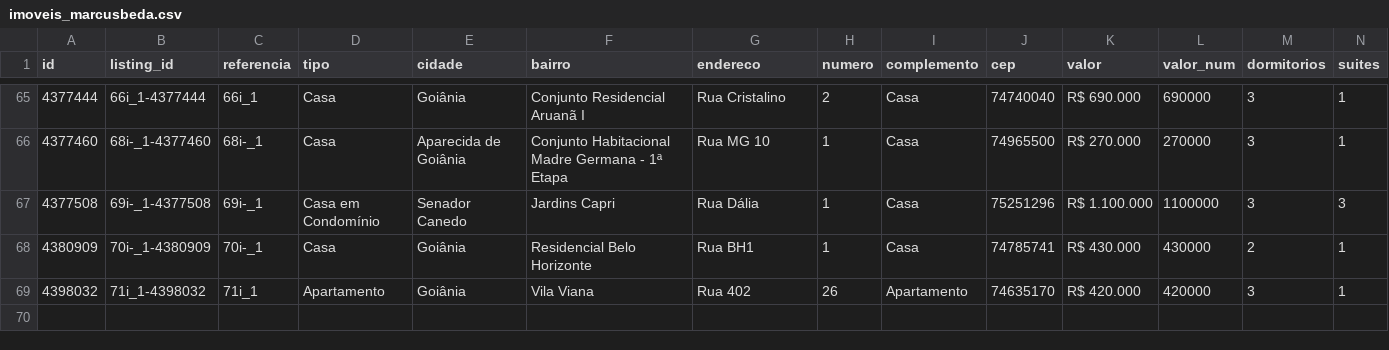
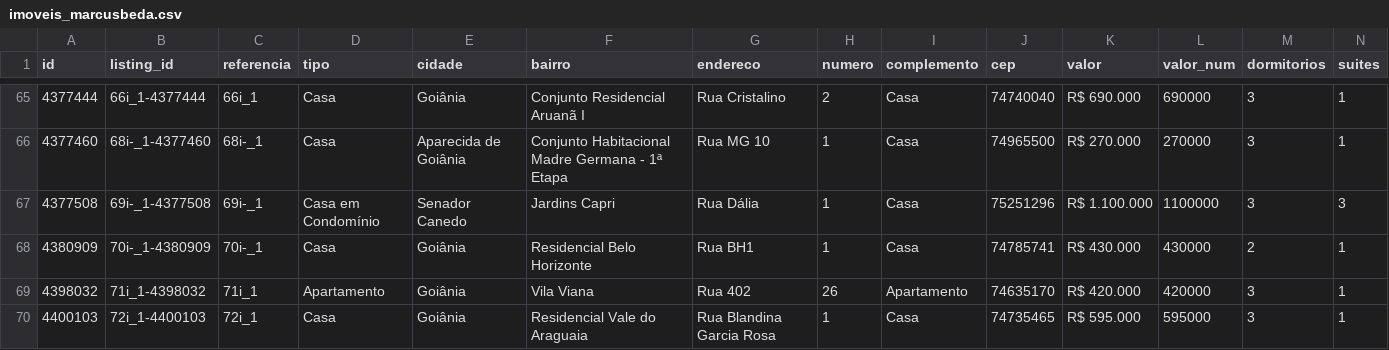
Before and after one commit to marcusbeda-maker/dashboard-imoveis-xml, a CSV file: sitecheck/imoveis_marcusbeda.csv, drawn as a sheet; only a part is shown, gaps mark what is left out; rows hold the shown columns only; the diff names each change by its address in the sheet, - before the commit and + after, or states it on an @@ line.

```diff
--- a/sitecheck/imoveis_marcusbeda.csv
+++ b/sitecheck/imoveis_marcusbeda.csv
+row 70: 4400103 | 72i_1-4400103 | 72i_1 | Casa | Goiânia | Residencial Vale do Araguaia | Rua Blandina Garcia Rosa | 1 | Casa | 74735465 | R$ 595.000 | 595000 | 3 | 1
```
Also changed, not shown: 3 other files.
